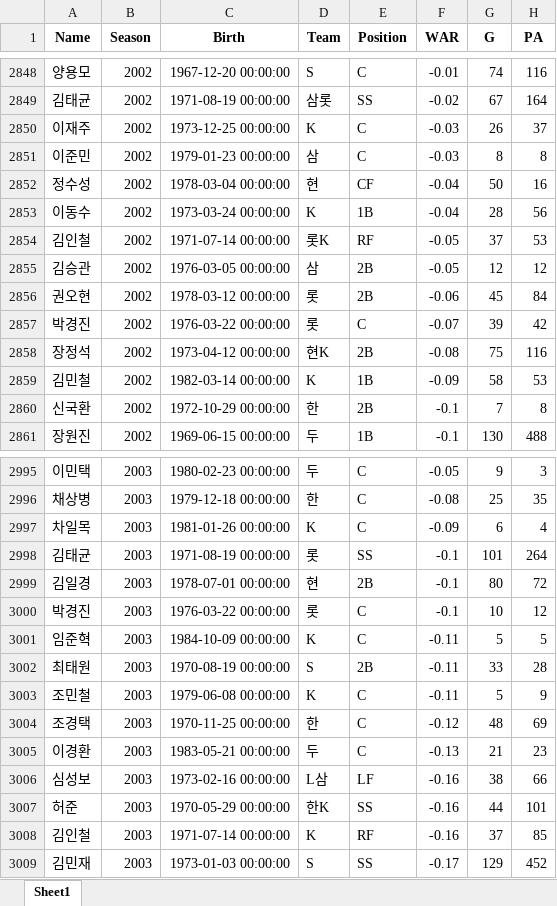
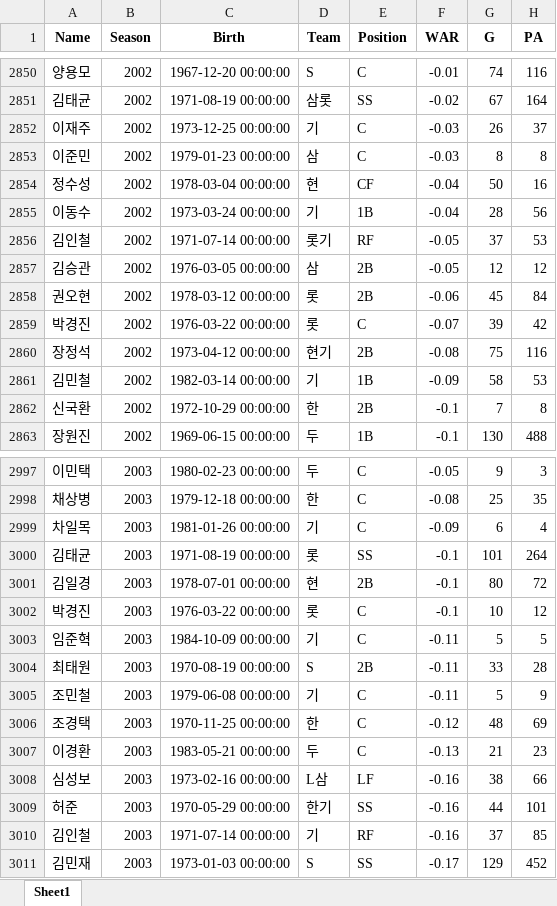
Before and after one commit to YeriNbow/KBO-Analysis, an Excel workbook: dataset/kbo_batter2.xlsx, sheet Sheet1, drawn as a sheet; only a part is shown, gaps mark what is left out; values as stored, in another font and other column widths than the file's, no borders; addresses are those after the commit; the diff covers the shown part only; the diff names each change by its address in the sheet, - before the commit and + after, or states it on an @@ line.

```diff
--- a/dataset/kbo_batter2.xlsx (sheet Sheet1)
+++ b/dataset/kbo_batter2.xlsx (sheet Sheet1)
-D2852 (Team): K
+D2852 (Team): 기
-D2855 (Team): K
+D2855 (Team): 기
-D2856 (Team): 롯K
+D2856 (Team): 롯기
-D2860 (Team): 현K
+D2860 (Team): 현기
-D2861 (Team): K
+D2861 (Team): 기
-D2999 (Team): K
+D2999 (Team): 기
-D3003 (Team): K
+D3003 (Team): 기
-D3005 (Team): K
+D3005 (Team): 기
-D3009 (Team): 한K
+D3009 (Team): 한기
-D3010 (Team): K
+D3010 (Team): 기
```
Also changed, not shown: 2 added rows and 430 edited cells elsewhere in this sheet.
